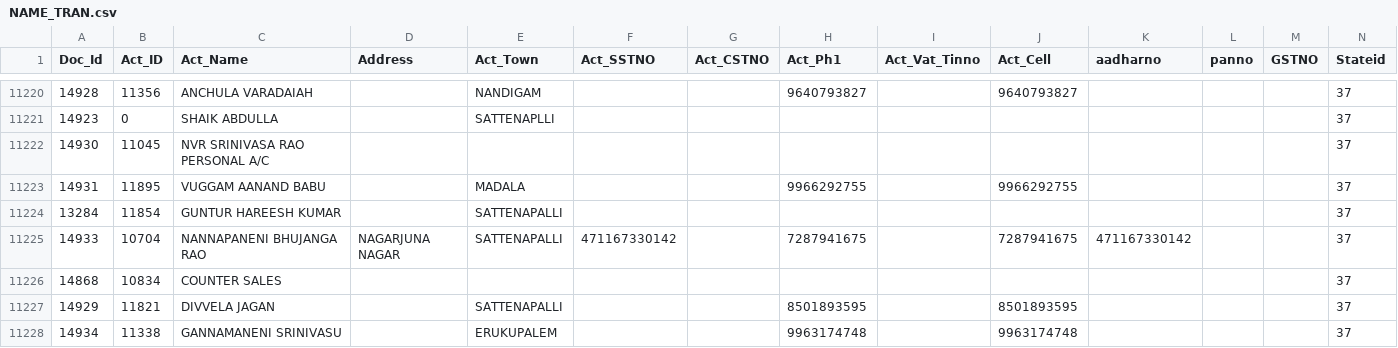
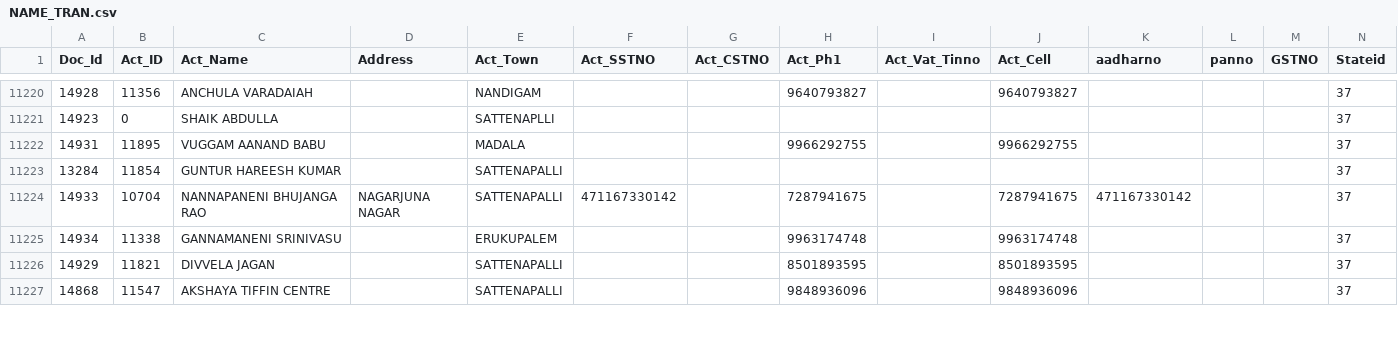
Before and after one commit to krishnasai-narayana/3goils, a CSV file: data/NAME_TRAN.csv, drawn as a sheet; only a part is shown, gaps mark what is left out; removed rows and columns are numbered as before the commit, all else as after; rows hold the shown columns only; the diff covers the shown part only; the diff names each change by its address in the sheet, - before the commit and + after, or states it on an @@ line.

```diff
--- a/data/NAME_TRAN.csv
+++ b/data/NAME_TRAN.csv
-row 11222: 14930 | 11045 | NVR SRINIVASA RAO PERSONAL A/C |  |  |  |  |  |  |  |  |  |  | 37
-row 11226: 14868 | 10834 | COUNTER SALES |  |  |  |  |  |  |  |  |  |  | 37
@@ row 11228 moved to row 11225: 14934 @@
+row 11227: 14868 | 11547 | AKSHAYA TIFFIN CENTRE |  | SATTENAPALLI |  |  | 9848936096 |  | 9848936096 |  |  |  | 37
```
Also changed, not shown: 8 added rows and 1 moved row elsewhere in this file, data/Accmst.csv, data/CreditCard.csv, 13 other files.
